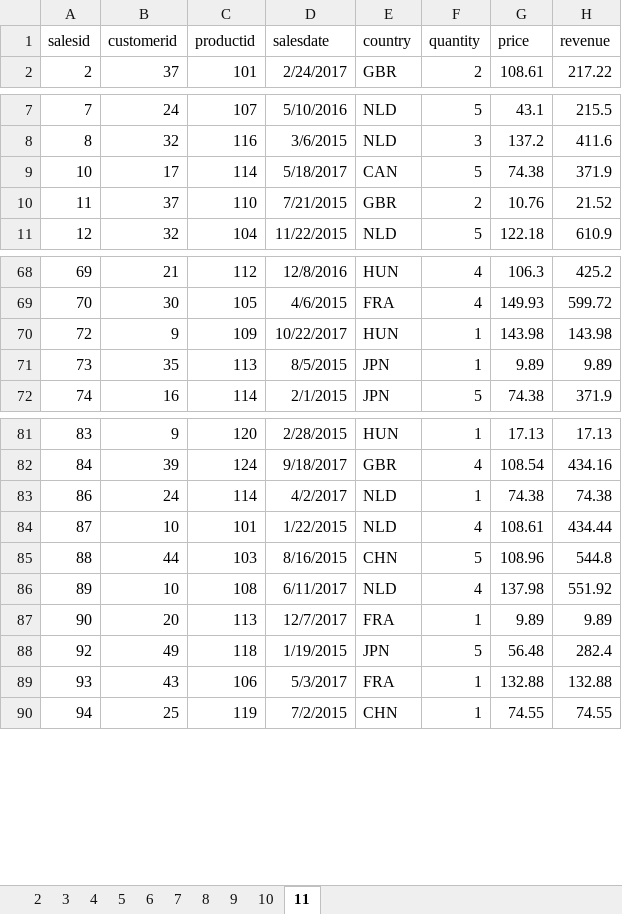
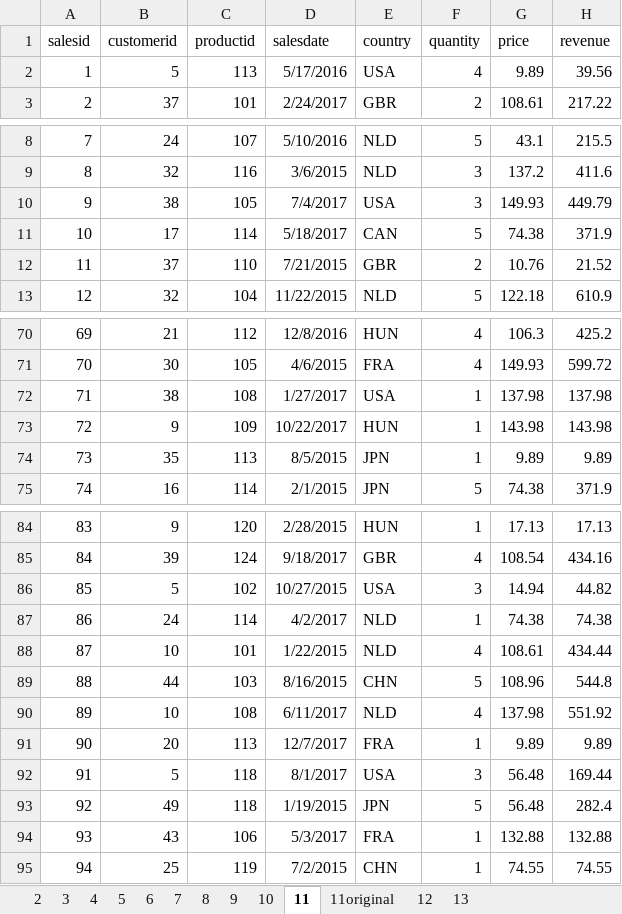
Before and after one commit to raymondmar61/vba, an Excel workbook: excel2016vbaandmacros.xlsm, sheet 11, drawn as a sheet; only a part is shown, gaps mark what is left out; values as stored, in another font and other column widths than the file's, no borders; the diff covers the shown part only; the diff names each change by its address in the sheet, - before the commit and + after, or states it on an @@ line.

```diff
--- a/excel2016vbaandmacros.xlsm (sheet 11)
+++ b/excel2016vbaandmacros.xlsm (sheet 11)
+sheet tab: 11original
+sheet tab: 12
+sheet tab: 13
+row 2: 1 | 5 | 113 | 5/17/2016 | USA | 4 | 9.89 | 39.56
+row 10: 9 | 38 | 105 | 7/4/2017 | USA | 3 | 149.93 | 449.79
+row 72: 71 | 38 | 108 | 1/27/2017 | USA | 1 | 137.98 | 137.98
+row 86: 85 | 5 | 102 | 10/27/2015 | USA | 3 | 14.94 | 44.82
+row 92: 91 | 5 | 118 | 8/1/2017 | USA | 3 | 56.48 | 169.44
```
Also changed, not shown: 9 added rows elsewhere in this sheet, formulas that keep their value.
